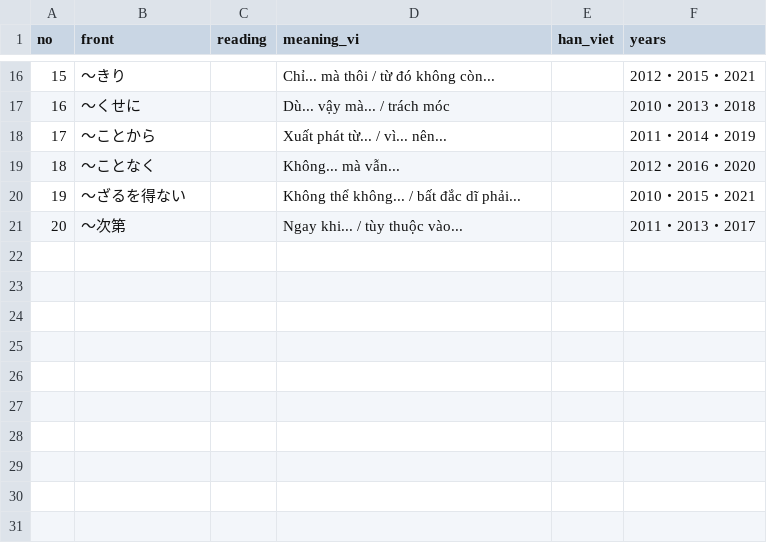
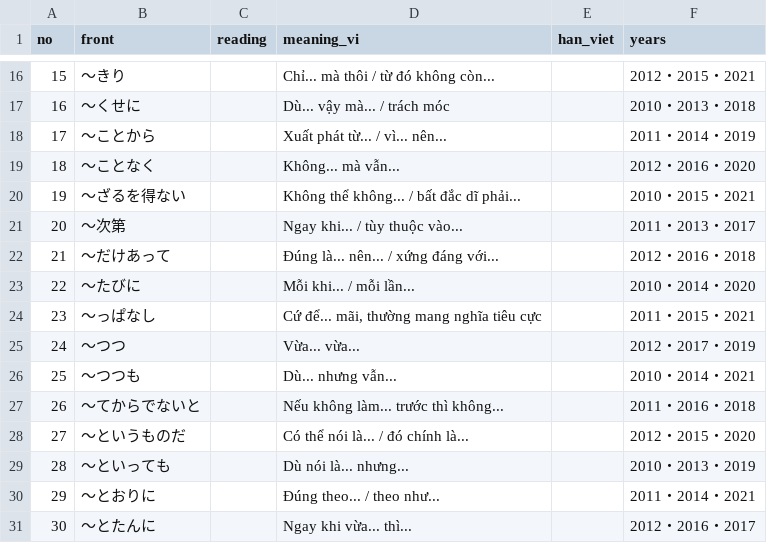
Before and after one commit to duanngohuu/duanngohuu.github.io, a TSV file: flashcard/data/n2-grammar-001-050.tsv, drawn as a sheet; only a part is shown, gaps mark what is left out.

Commit message:
Add verified grammar rows 21 to 30

```diff
--- a/flashcard/data/n2-grammar-001-050.tsv
+++ b/flashcard/data/n2-grammar-001-050.tsv
@@ -21 +21,11 @@ no	front	reading	meaning_vi	han_viet	years
 20	〜次第		Ngay khi... / tùy thuộc vào...		2011・2013・2017
+21	〜だけあって		Đúng là... nên... / xứng đáng với...		2012・2016・2018
+22	〜たびに		Mỗi khi... / mỗi lần...		2010・2014・2020
+23	〜っぱなし		Cứ để... mãi, thường mang nghĩa tiêu cực		2011・2015・2021
+24	〜つつ		Vừa... vừa...		2012・2017・2019
+25	〜つつも		Dù... nhưng vẫn...		2010・2014・2021
+26	〜てからでないと		Nếu không làm... trước thì không...		2011・2016・2018
+27	〜というものだ		Có thể nói là... / đó chính là...		2012・2015・2020
+28	〜といっても		Dù nói là... nhưng...		2010・2013・2019
+29	〜とおりに		Đúng theo... / theo như...		2011・2014・2021
+30	〜とたんに		Ngay khi vừa... thì...		2012・2016・2017
```
